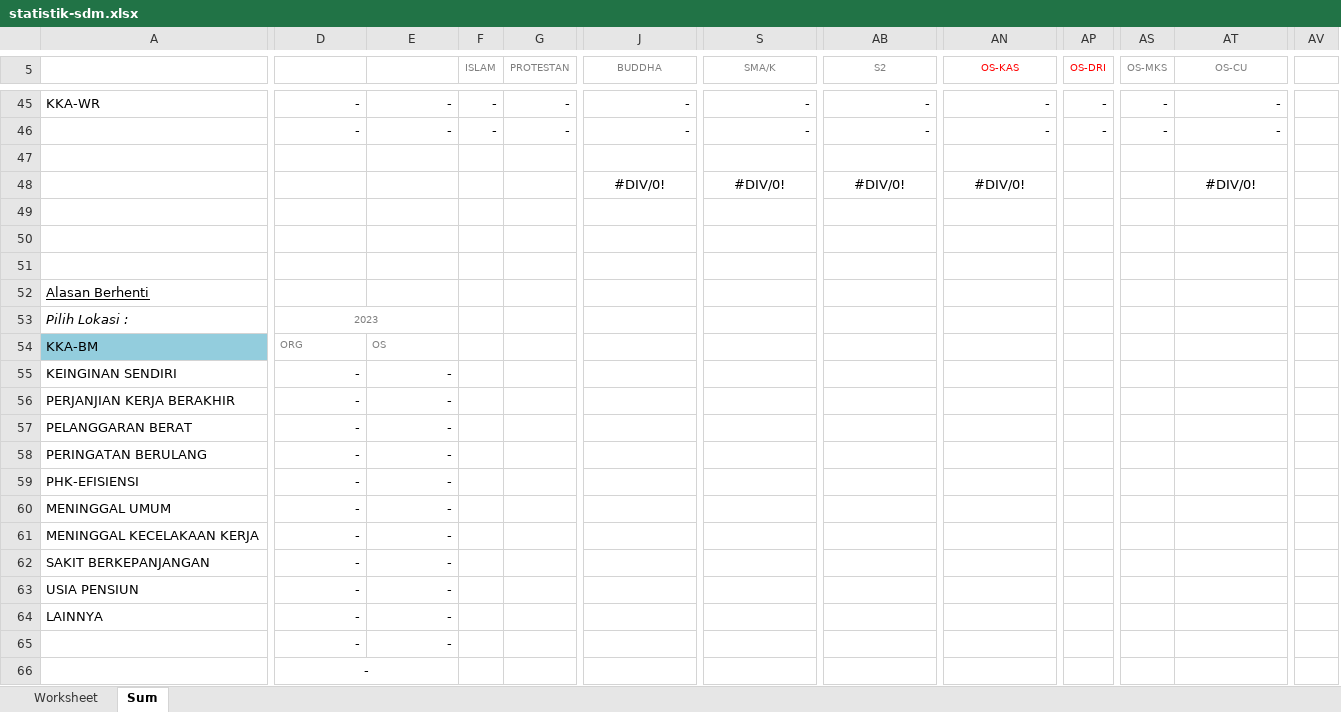
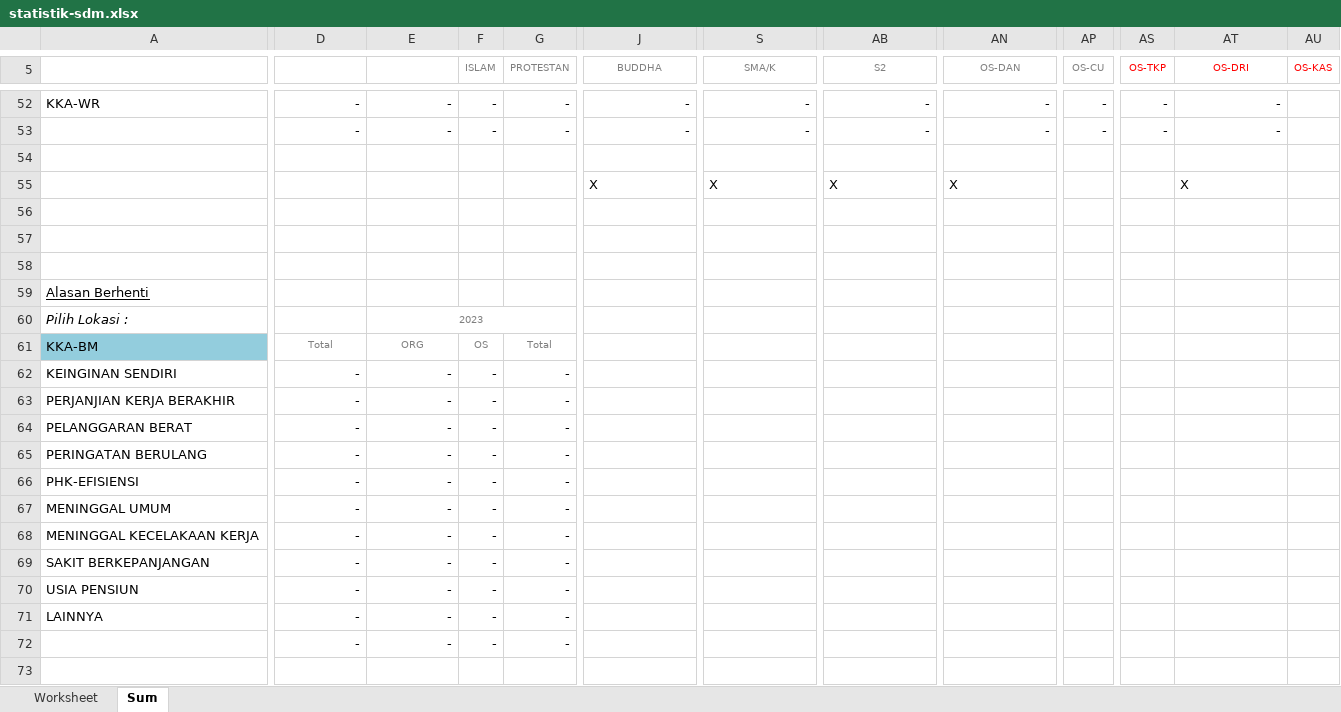
Before and after one commit to lovermans/sumberdaya, an Excel workbook: storage/app/contoh/statistik-sdm.xlsx, sheet Sum, drawn as a sheet; only a part is shown, gaps mark what is left out; values as stored, in another font and other column widths than the file's, no borders; removed rows and columns are numbered as before the commit, all else as after; rows hold the shown columns only; the diff covers the shown part only; the diff names each change by its address in the sheet, - before the commit and + after, or states it on an @@ line.

```diff
--- a/storage/app/contoh/statistik-sdm.xlsx (sheet Sum)
+++ b/storage/app/contoh/statistik-sdm.xlsx (sheet Sum)
+column AU (OS-KAS), empty
-column AV, empty
-AN5: OS-KAS
+AN5: OS-DAN
-AN5 text colour: #FF0000
+AN5 text colour: #7F7F7F
-AP5: OS-DRI
+AP5: OS-CU
-AP5 text colour: #FF0000
+AP5 text colour: #7F7F7F
-AS5: OS-MKS
+AS5: OS-TKP
-AS5:AT5 text colour: #7F7F7F
+AS5:AT5 text colour: #FF0000
-AT5: OS-CU
+AT5: OS-DRI
-J55 (BUDDHA): #DIV/0!
+J55 (BUDDHA): X
-J55 alignment: center
+J55 alignment: left
-S55 (SMA/K): #DIV/0!
+S55 (SMA/K): X
-S55 alignment: center
+S55 alignment: left
-AB55 (S2): #DIV/0!
+AB55 (S2): X
-AB55 alignment: center
+AB55 alignment: left
-AN55 (OS-DAN): #DIV/0!
+AN55 (OS-DAN): X
-AN55 alignment: center
+AN55 alignment: left
-AT55 (OS-DRI): #DIV/0!
+AT55 (OS-DRI): X
-AT55 alignment: center
+AT55 alignment: left
-D60: 2023
+D60: (empty)
-D53:E53 merged
-E60: (empty)
+E60: 2023
+E60:G60 merged
-D61:E61 alignment: left
+D61:E61 alignment: center
-D61: ORG
+D61: Total
-E61: OS
+E61: ORG
-F61 (ISLAM): (empty)
+F61 (ISLAM): OS
-G61 (PROTESTAN): (empty)
+G61 (PROTESTAN): Total
-F62:F72 (ISLAM): (empty)
+F62:F72 (ISLAM): -
-G62:G72 (PROTESTAN): (empty)
+G62:G72 (PROTESTAN): -
-row 66:  | -
```
Also changed, not shown: 7 added rows, 44 edited cells, cell formats and merged cells elsewhere in this sheet, formulas that keep their value.
